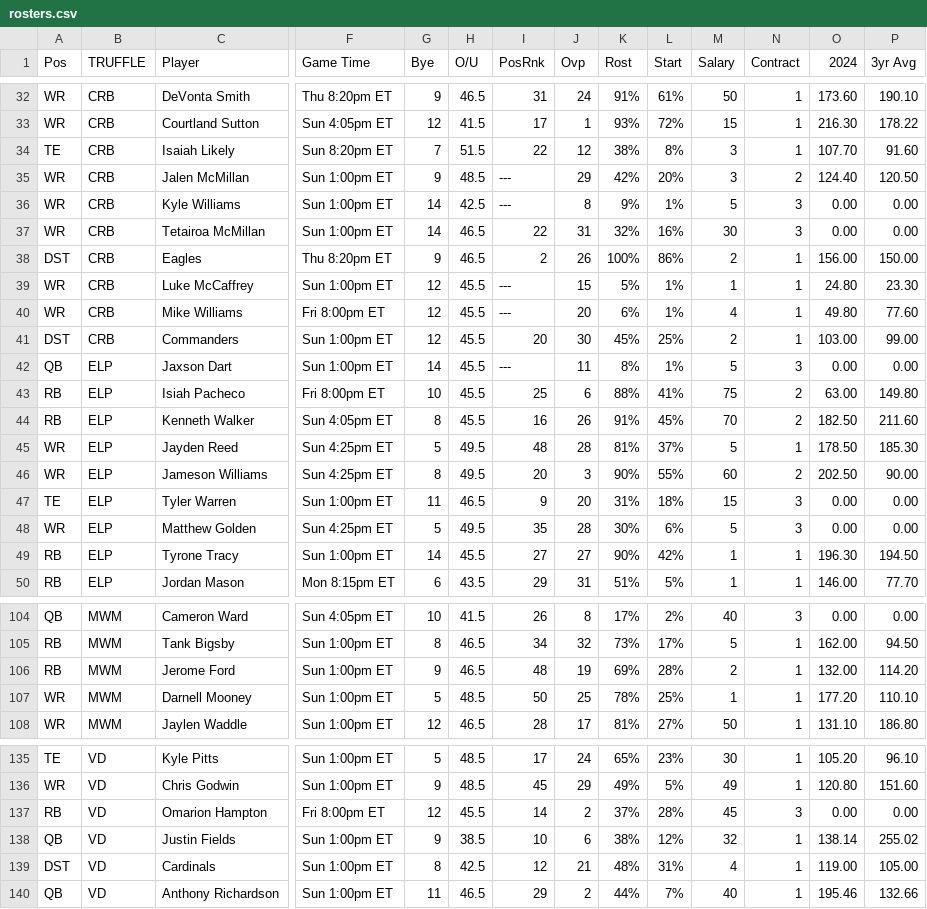
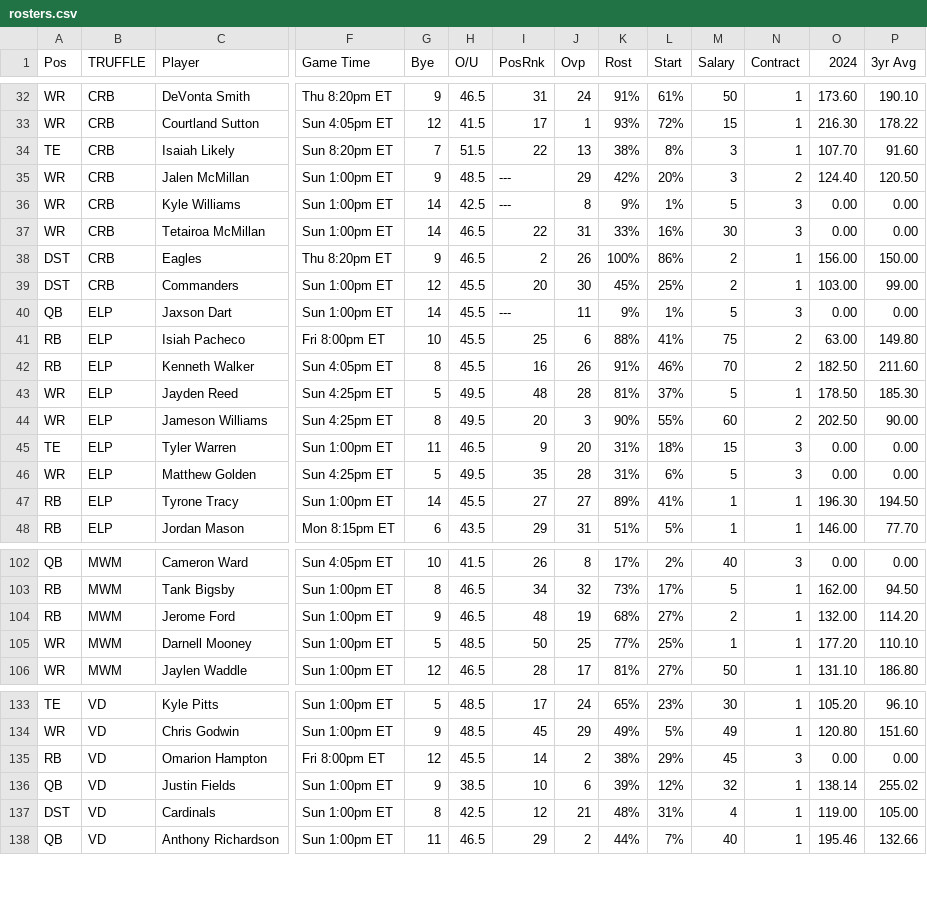
Before and after one commit to rmaxsm/TRUFFLEdash, a CSV file: data/rosters.csv, drawn as a sheet; only a part is shown, gaps mark what is left out; removed rows and columns are numbered as before the commit, all else as after; rows hold the shown columns only; the diff covers the shown part only; the diff names each change by its address in the sheet, - before the commit and + after, or states it on an @@ line.

Commit message:
rosters run agian thanks gramps

```diff
--- a/data/rosters.csv
+++ b/data/rosters.csv
-J34 (Ovp): 12
+J34 (Ovp): 13
-K37 (Rost): 32%
+K37 (Rost): 33%
-row 39: WR | CRB | Luke McCaffrey | Sun 1:00pm ET | 12 | 45.5 | --- | 15 | 5% | 1% | 1 | 1 | 24.80 | 23.30
-row 40: WR | CRB | Mike Williams | Fri 8:00pm ET | 12 | 45.5 | --- | 20 | 6% | 1% | 4 | 1 | 49.80 | 77.60
-K40 (Rost): 8%
+K40 (Rost): 9%
-L42 (Start): 45%
+L42 (Start): 46%
-K46 (Rost): 30%
+K46 (Rost): 31%
-K47 (Rost): 90%
+K47 (Rost): 89%
-L47 (Start): 42%
+L47 (Start): 41%
-K104 (Rost): 69%
+K104 (Rost): 68%
-L104 (Start): 28%
+L104 (Start): 27%
-K105 (Rost): 78%
+K105 (Rost): 77%
-K135 (Rost): 37%
+K135 (Rost): 38%
-L135 (Start): 28%
+L135 (Start): 29%
-K136 (Rost): 38%
+K136 (Rost): 39%
```
Also changed, not shown: 27 edited cells elsewhere in this file, 1 other file.
